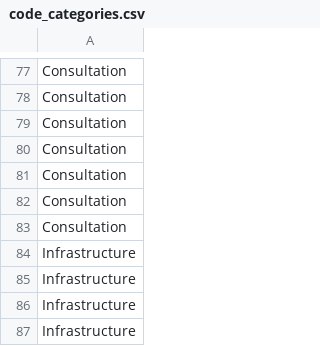
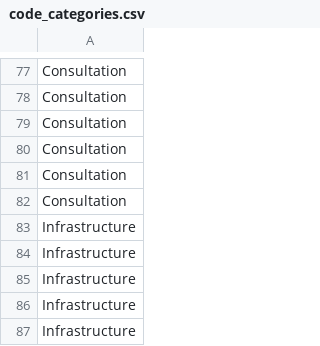
Before and after one commit to brianzelip/RDM, a CSV file: _data/code_categories.csv, drawn as a sheet; only a part is shown, gaps mark what is left out.

Commit message:
updated data with a category correction - updated plot - added descrip text

```diff
--- a/_data/code_categories.csv
+++ b/_data/code_categories.csv
@@ -82,3 +82,3 @@ Consultation
 Consultation
-Consultation
+Infrastructure
 Infrastructure
```
Also changed, not shown: _data/AAHSL_members.tsv, 7 other files.
